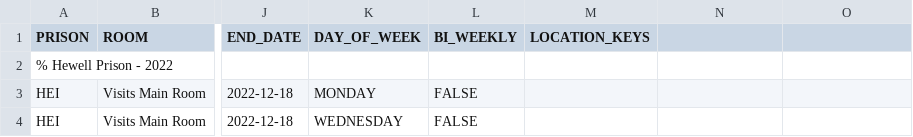
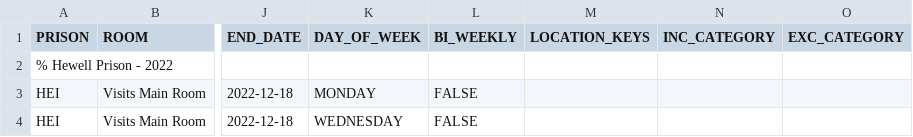
Before and after one commit to ministryofjustice/visit-scheduler, a CSV file: src/main/resources/session-template-data/session-data.csv, drawn as a sheet; only a part is shown, gaps mark what is left out; the diff names each change by its address in the sheet, - before the commit and + after, or states it on an @@ line.

Commit message:
VB-2021 Update SQL generator - Category

```diff
--- a/src/main/resources/session-template-data/session-data.csv
+++ b/src/main/resources/session-template-data/session-data.csv
-N1: (empty)
+N1: INC_CATEGORY
-O1: (empty)
+O1: EXC_CATEGORY
```
Also changed, not shown: 5 other files.
